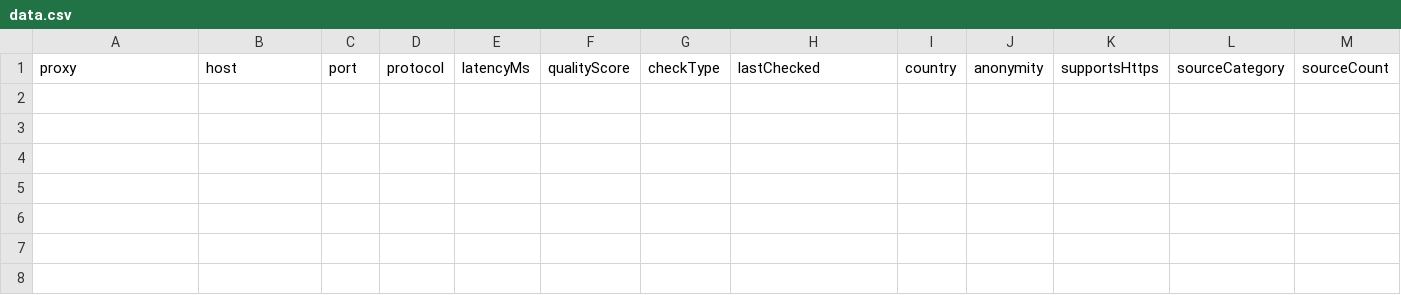
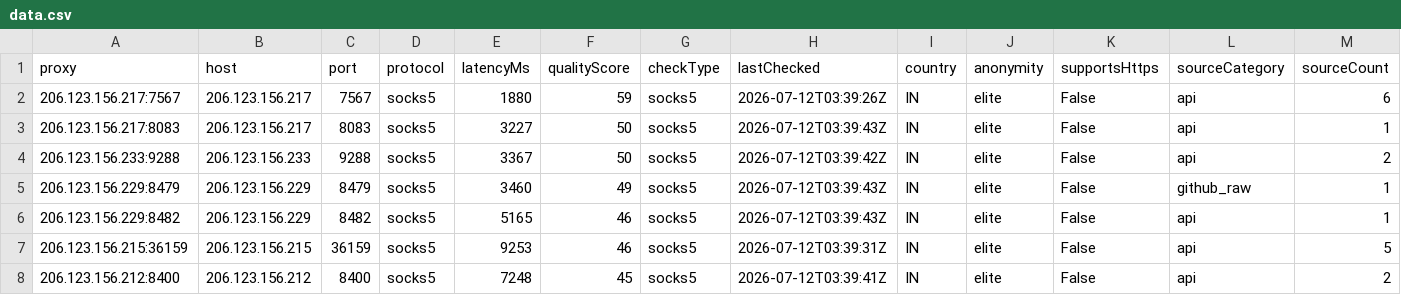
Before and after one commit to xyzs996/free-proxy-health-list, a CSV file: proxies/network/residential/data.csv, drawn as a sheet; only a part is shown; rows hold the shown columns only; the diff names each change by its address in the sheet, - before the commit and + after, or states it on an @@ line.

```diff
--- a/proxies/network/residential/data.csv
+++ b/proxies/network/residential/data.csv
+row 2: 206.123.156.217:7567 | 206.123.156.217 | 7567 | socks5 | 1880 | 59 | socks5 | 2026-07-12T03:39:26Z | IN | elite | False | api | 6
+row 3: 206.123.156.217:8083 | 206.123.156.217 | 8083 | socks5 | 3227 | 50 | socks5 | 2026-07-12T03:39:43Z | IN | elite | False | api | 1
+row 4: 206.123.156.233:9288 | 206.123.156.233 | 9288 | socks5 | 3367 | 50 | socks5 | 2026-07-12T03:39:42Z | IN | elite | False | api | 2
+row 5: 206.123.156.229:8479 | 206.123.156.229 | 8479 | socks5 | 3460 | 49 | socks5 | 2026-07-12T03:39:43Z | IN | elite | False | github_raw | 1
+row 6: 206.123.156.229:8482 | 206.123.156.229 | 8482 | socks5 | 5165 | 46 | socks5 | 2026-07-12T03:39:43Z | IN | elite | False | api | 1
+row 7: 206.123.156.215:36159 | 206.123.156.215 | 36159 | socks5 | 9253 | 46 | socks5 | 2026-07-12T03:39:31Z | IN | elite | False | api | 5
+row 8: 206.123.156.212:8400 | 206.123.156.212 | 8400 | socks5 | 7248 | 45 | socks5 | 2026-07-12T03:39:41Z | IN | elite | False | api | 2
```
Also changed, not shown: proxies/latency/fast/data.csv, proxies/protocols/http/data.csv, 41 other files.
